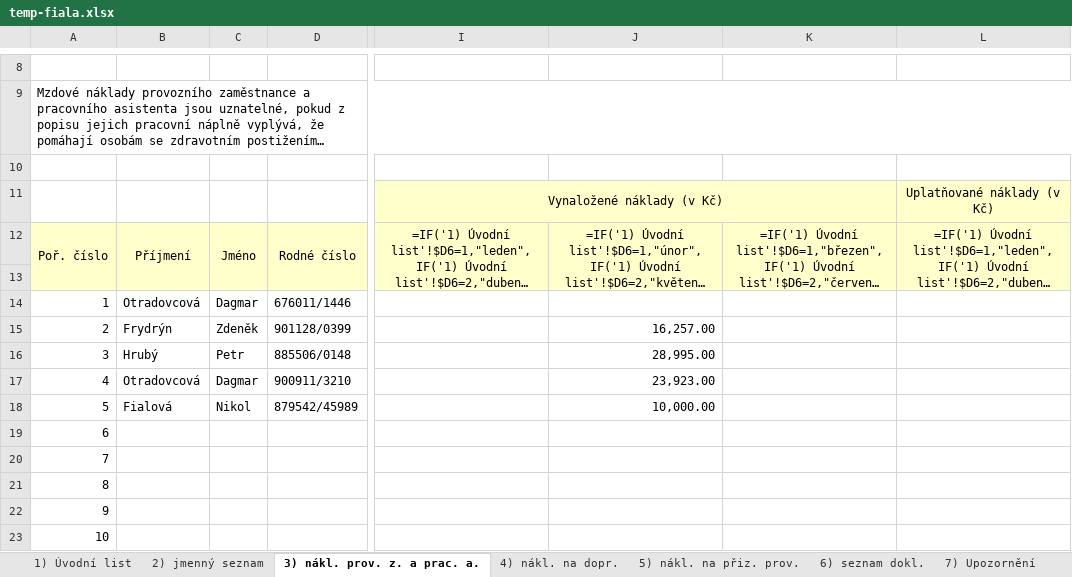
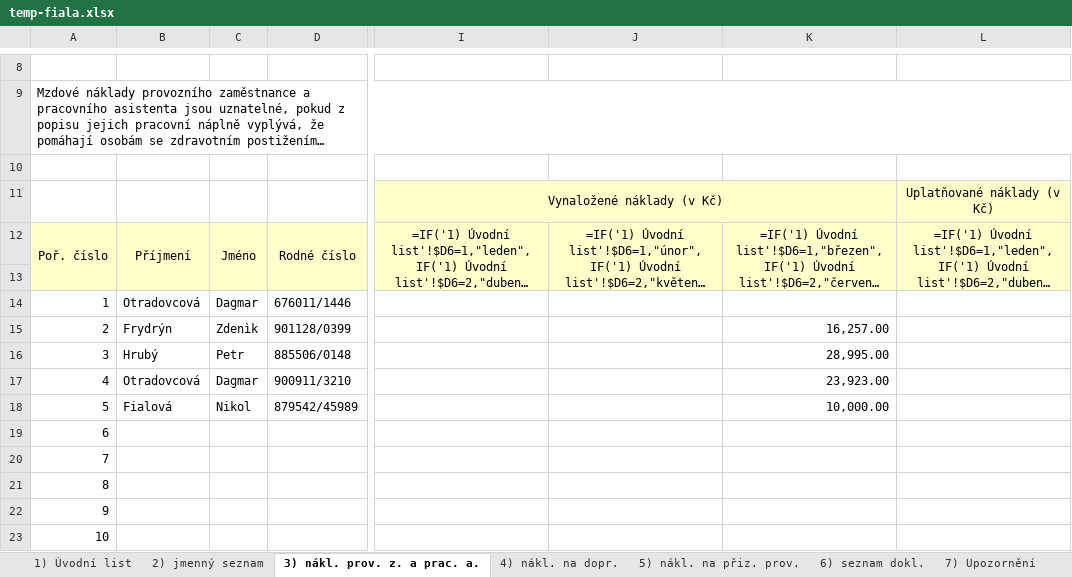
Before and after one commit to adidas-official/mzdy, an Excel workbook: OUTPUT/temp-fiala.xlsx, sheet 3) nákl. prov. z. a prac. a., drawn as a sheet; only a part is shown, gaps mark what is left out; long unchanged cells end in …; values as stored, in another font and other column widths than the file's, no borders; formulas without a stored value are shown as written; conditional formats not drawn; the diff names each change by its address in the sheet, - before the commit and + after, or states it on an @@ line.

```diff
--- a/OUTPUT/temp-fiala.xlsx (sheet 3) nákl. prov. z. a prac. a.)
+++ b/OUTPUT/temp-fiala.xlsx (sheet 3) nákl. prov. z. a prac. a.)
-C15: Zdeněk
+C15: Zdenìk
-J15: 16,257.00
+J15: (empty)
-K15: (empty)
+K15: 16,257.00
-J16: 28,995.00
+J16: (empty)
-K16: (empty)
+K16: 28,995.00
-J17: 23,923.00
+J17: (empty)
-K17: (empty)
+K17: 23,923.00
-J18: 10,000.00
+J18: (empty)
-K18: (empty)
+K18: 10,000.00
```
Also changed, not shown: sheet 2) jmenný seznam, sheet 1) Úvodní list, OUTPUT/temp-bereko.xlsx, 2 other files.
